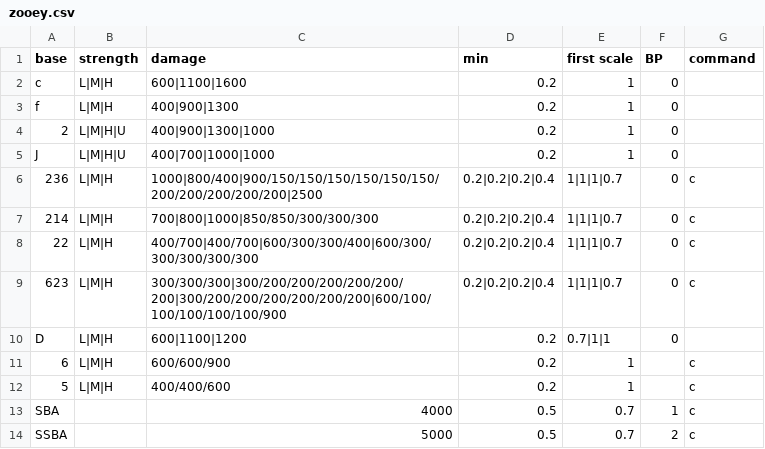
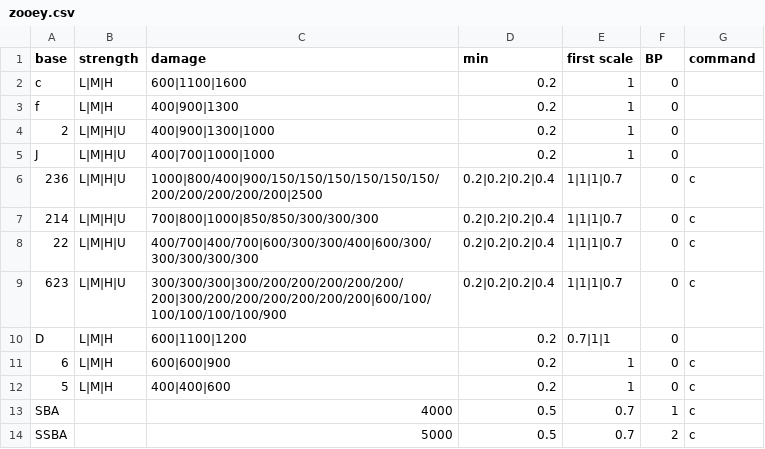
Before and after one commit to Rudbeckia-Justice/gbvsrcombo-caluculator, a CSV file: csv/zooey.csv, drawn as a sheet.

Commit message:
Add files via upload

```diff
--- a/csv/zooey.csv
+++ b/csv/zooey.csv
@@ -5,9 +5,9 @@ f,L|M|H,400|900|1300,0.2,1,0,
 J,L|M|H|U,400|700|1000|1000,0.2,1,0,
-236,L|M|H,1000|800/400|900/150/150/150/150/150/150/200/200/200/200/200|2500,0.2|0.2|0.2|0.4,1|1|1|0.7,0,c
-214,L|M|H,700|800|1000|850/850/300/300/300,0.2|0.2|0.2|0.4,1|1|1|0.7,0,c
-22,L|M|H,400/700|400/700|600/300/300/400|600/300/300/300/300/300,0.2|0.2|0.2|0.4,1|1|1|0.7,0,c
-623,L|M|H,300/300/300|300/200/200/200/200/200/200|300/200/200/200/200/200/200|600/100/100/100/100/100/900,0.2|0.2|0.2|0.4,1|1|1|0.7,0,c
+236,L|M|H|U,1000|800/400|900/150/150/150/150/150/150/200/200/200/200/200|2500,0.2|0.2|0.2|0.4,1|1|1|0.7,0,c
+214,L|M|H|U,700|800|1000|850/850/300/300/300,0.2|0.2|0.2|0.4,1|1|1|0.7,0,c
+22,L|M|H|U,400/700|400/700|600/300/300/400|600/300/300/300/300/300,0.2|0.2|0.2|0.4,1|1|1|0.7,0,c
+623,L|M|H|U,300/300/300|300/200/200/200/200/200/200|300/200/200/200/200/200/200|600/100/100/100/100/100/900,0.2|0.2|0.2|0.4,1|1|1|0.7,0,c
 D,L|M|H,600|1100|1200,0.2,0.7|1|1,0,
-6,L|M|H,600/600/900,0.2,1,,c
-5,L|M|H,400/400/600,0.2,1,,c
+6,L|M|H,600|600|900,0.2,1,0,c
+5,L|M|H,400|400|600,0.2,1,0,c
 SBA,,4000,0.5,0.7,1,c
```
